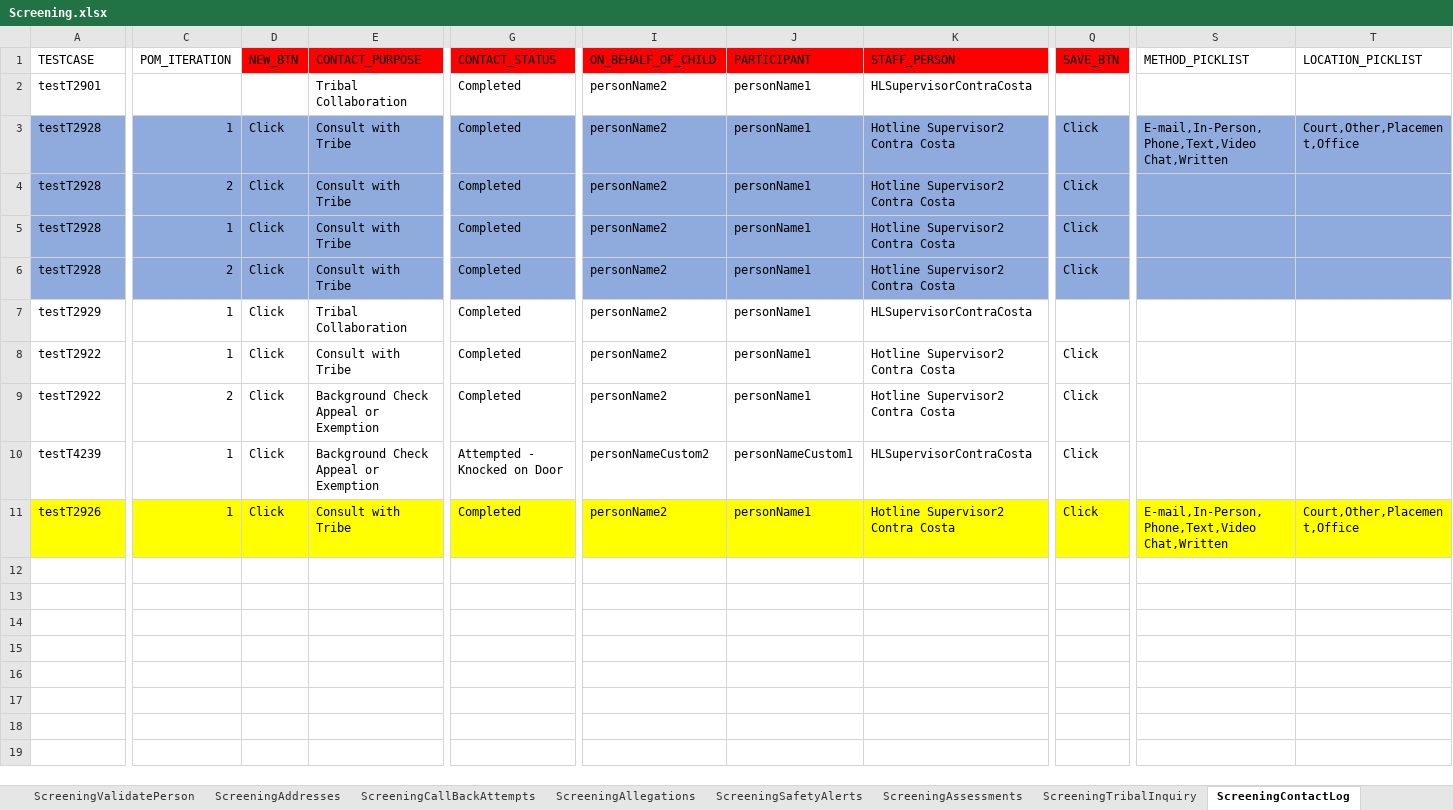
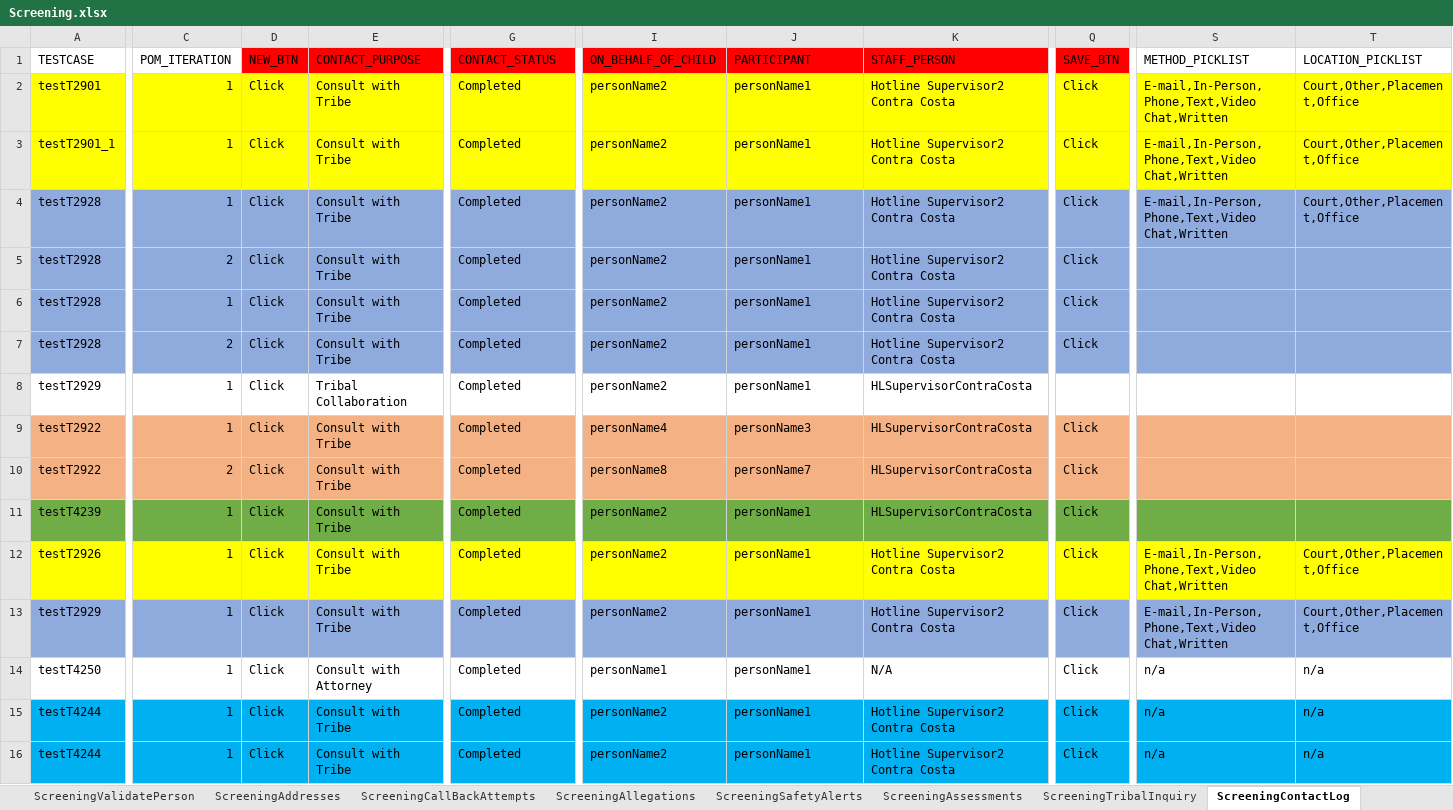
Before and after one commit to priya-singh4/POMExcelData, an Excel workbook: Screening.xlsx, sheet ScreeningContactLog, drawn as a sheet; only a part is shown, gaps mark what is left out; values as stored, in another font and other column widths than the file's, no borders; addresses are those after the commit; rows hold the shown columns only; the diff covers the shown part only; the diff names each change by its address in the sheet, - before the commit and + after, or states it on an @@ line.

```diff
--- a/Screening.xlsx (sheet ScreeningContactLog)
+++ b/Screening.xlsx (sheet ScreeningContactLog)
-A2:T2 fill: none
+A2:T2 fill: #FFFF00
-C2 (POM_ITERATION): (empty)
+C2 (POM_ITERATION): 1
-D2 (NEW_BTN): (empty)
+D2 (NEW_BTN): Click
-E2 (CONTACT_PURPOSE): Tribal Collaboration
+E2 (CONTACT_PURPOSE): Consult with Tribe
-K2 (STAFF_PERSON): HLSupervisorContraCosta
+K2 (STAFF_PERSON): Hotline Supervisor2 Contra Costa
-Q2 (SAVE_BTN): (empty)
+Q2 (SAVE_BTN): Click
-S2 (METHOD_PICKLIST): (empty)
+S2 (METHOD_PICKLIST): E-mail,In-Person,Phone,Text,Video Chat,Written
-T2 (LOCATION_PICKLIST): (empty)
+T2 (LOCATION_PICKLIST): Court,Other,Placement,Office
+row 3: testT2901_1 | 1 | Click | Consult with Tribe | Completed | personName2 | personName1 | Hotline Supervisor2 Contra Costa | Click | E-mail,In-Person,Phone,Text,Video Chat,Written | Court,Other,Placement,Office
-A9:T10 fill: none
+A9:T10 fill: #F4B183
-I9 (ON_BEHALF_OF_CHILD): personName2
+I9 (ON_BEHALF_OF_CHILD): personName4
-J9 (PARTICIPANT): personName1
+J9 (PARTICIPANT): personName3
-K9:K10 (STAFF_PERSON): Hotline Supervisor2 Contra Costa
+K9:K10 (STAFF_PERSON): HLSupervisorContraCosta
-E10:E11 (CONTACT_PURPOSE): Background Check Appeal or Exemption
+E10:E11 (CONTACT_PURPOSE): Consult with Tribe
-I10 (ON_BEHALF_OF_CHILD): personName2
+I10 (ON_BEHALF_OF_CHILD): personName8
-J10 (PARTICIPANT): personName1
+J10 (PARTICIPANT): personName7
-A11:T11 fill: none
+A11:T11 fill: #70AD47
-G11 (CONTACT_STATUS): Attempted - Knocked on Door
+G11 (CONTACT_STATUS): Completed
-I11 (ON_BEHALF_OF_CHILD): personNameCustom2
+I11 (ON_BEHALF_OF_CHILD): personName2
-J11 (PARTICIPANT): personNameCustom1
+J11 (PARTICIPANT): personName1
+row 13: testT2929 | 1 | Click | Consult with Tribe | Completed | personName2 | personName1 | Hotline Supervisor2 Contra Costa | Click | E-mail,In-Person,Phone,Text,Video Chat,Written | Court,Other,Placement,Office
+row 14: testT4250 | 1 | Click | Consult with Attorney | Completed | personName1 | personName1 | N/A | Click | n/a | n/a
+row 15: testT4244 | 1 | Click | Consult with Tribe | Completed | personName2 | personName1 | Hotline Supervisor2 Contra Costa | Click | n/a | n/a
+row 16: testT4244 | 1 | Click | Consult with Tribe | Completed | personName2 | personName1 | Hotline Supervisor2 Contra Costa | Click | n/a | n/a
```
Also changed, not shown: 22 edited cells and cell formats elsewhere in this sheet, sheet ScreeningDetails, sheet ScreeningTribalInquiry, sheet ScreeningPersons, sheet ScreeningValidatePerson, sheet Documents, sheet ScreeningAddresses, 13 more sheets.
